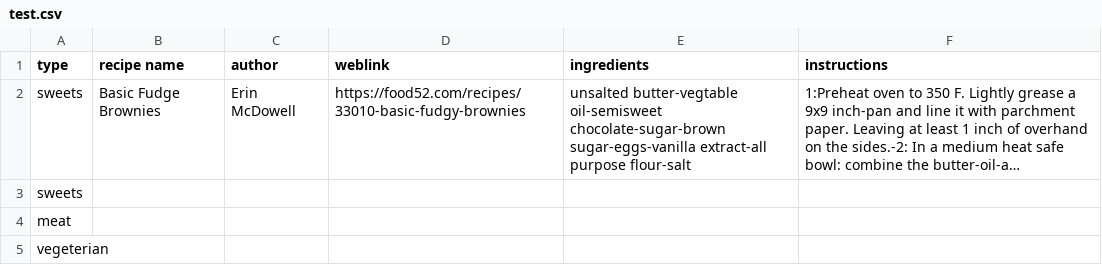
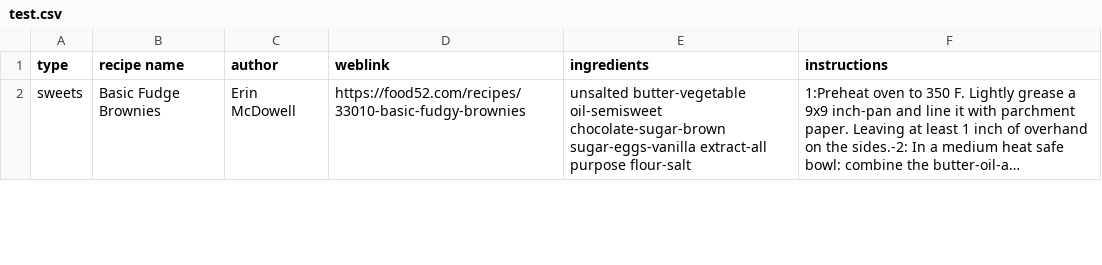
Before and after one commit to lauraa0055/cisc4900, a CSV file: data/test.csv, drawn as a sheet; only a part is shown; long unchanged cells end in …; removed rows and columns are numbered as before the commit, all else as after; the diff covers the shown part only; the diff names each change by its address in the sheet, - before the commit and + after, or states it on an @@ line.

```diff
--- a/data/test.csv
+++ b/data/test.csv
-E2 (ingredients): unsalted butter-vegtable oil-semisweet chocolate-sugar-brown…
+E2 (ingredients): unsalted butter-vegetable oil-semisweet chocolate-sugar-brown…
-row 3: sweets
-row 4: meat
-row 5: vegeterian
```
Also changed, not shown: 3 added rows elsewhere in this file.
